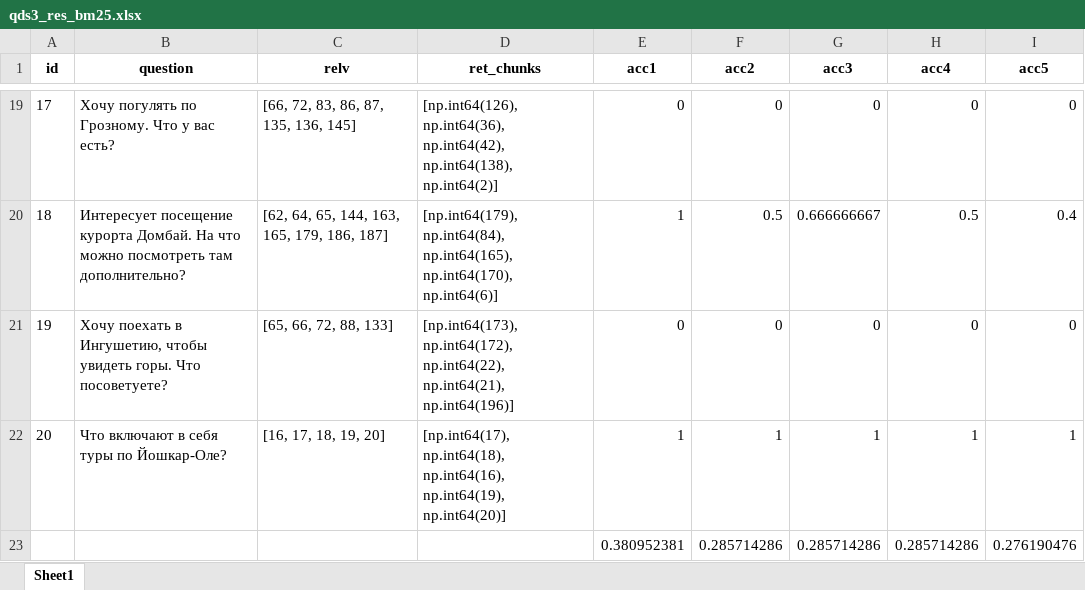
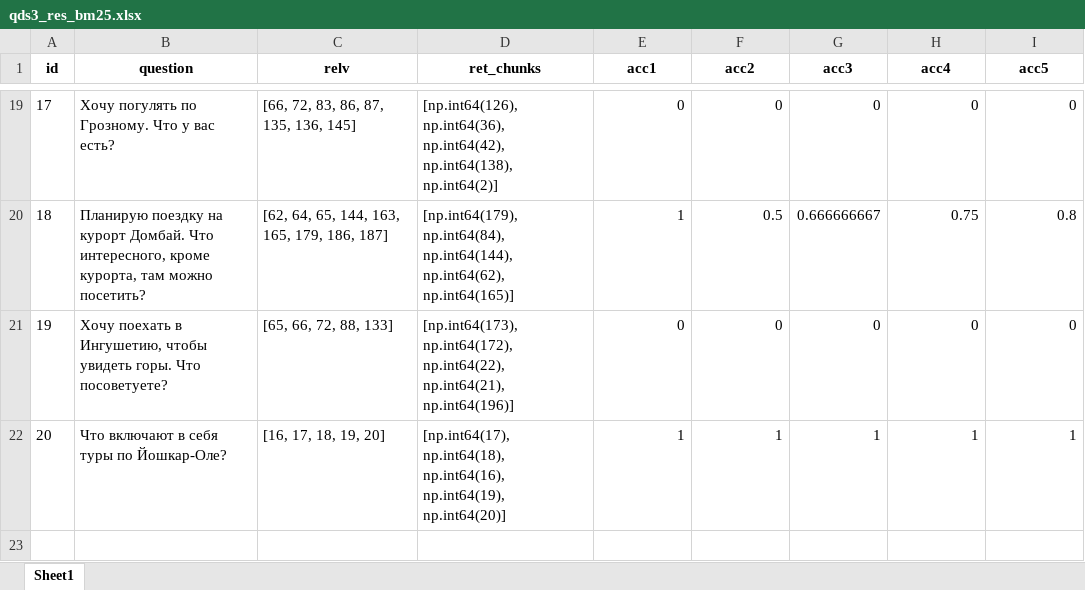
Before and after one commit to kkksas/diplomat, an Excel workbook: anextour parser/results/bm25/qds3_res_bm25.xlsx, sheet Sheet1, drawn as a sheet; only a part is shown, gaps mark what is left out; values as stored, in another font and other column widths than the file's, no borders; removed rows and columns are numbered as before the commit, all else as after; the diff covers the shown part only; the diff names each change by its address in the sheet, - before the commit and + after, or states it on an @@ line.

```diff
--- a/anextour parser/results/bm25/qds3_res_bm25.xlsx (sheet Sheet1)
+++ b/anextour parser/results/bm25/qds3_res_bm25.xlsx (sheet Sheet1)
-B20 (question): Интересует посещение курорта Домбай. На что можно посмотреть там дополнительно?
+B20 (question): Планирую поездку на курорт Домбай. Что интересного, кроме курорта, там можно посетить?
-D20 (ret_chunks): [np.int64(179), np.int64(84), np.int64(165), np.int64(170), np.int64(6)]
+D20 (ret_chunks): [np.int64(179), np.int64(84), np.int64(144), np.int64(62), np.int64(165)]
-H20 (acc4): 0.5
+H20 (acc4): 0.75
-I20 (acc5): 0.4
+I20 (acc5): 0.8
-row 23:  |  |  |  | 0.380952381 | 0.285714286 | 0.285714286 | 0.285714286 | 0.276190476
```
Also changed, not shown: 5 added rows, 5 removed rows, 18 edited cells and row numbers in column A elsewhere in this sheet, anextour parser/parsed.xlsx, anextour parser/results/asmbl/dont_cut/qds3_res_assmbl_70-30.xlsx, 51 other files.
